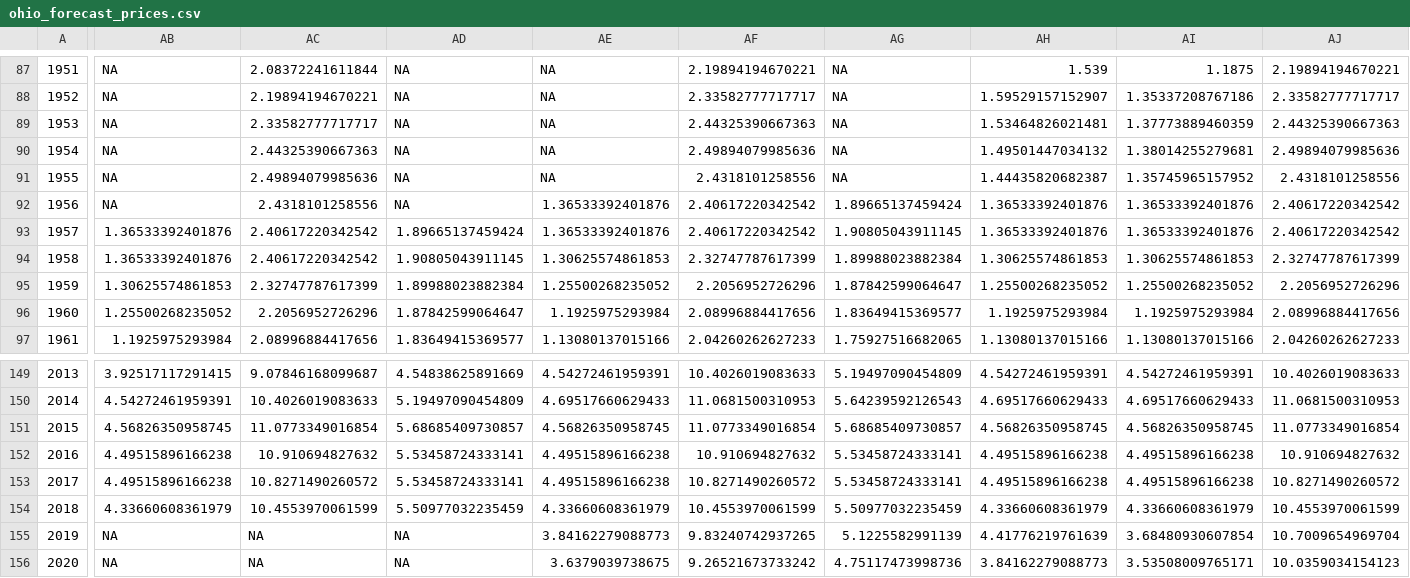
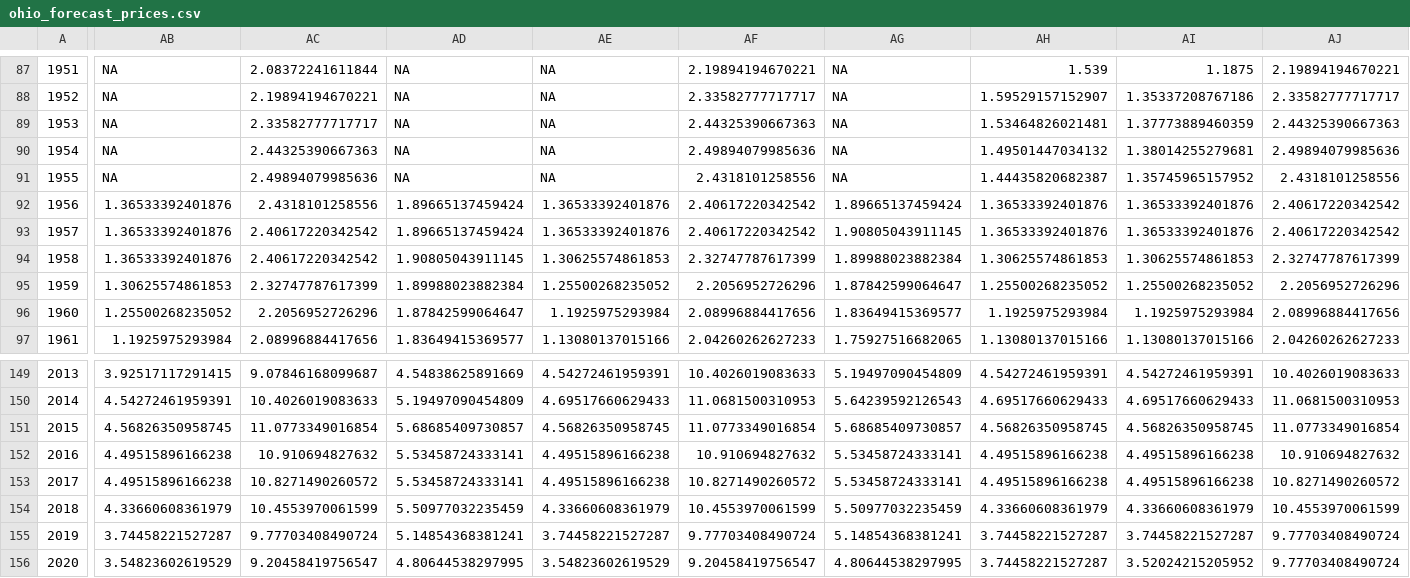
Before and after one commit to rdinter/CAUV, a CSV file: 2-calc/prices/ohio_forecast_prices.csv, drawn as a sheet; only a part is shown, gaps mark what is left out; the diff covers the shown part only; the diff names each change by its address in the sheet, - before the commit and + after, or states it on an @@ line.

```diff
--- a/2-calc/prices/ohio_forecast_prices.csv
+++ b/2-calc/prices/ohio_forecast_prices.csv
-AB92: NA
+AB92: 1.36533392401876
-AD92: NA
+AD92: 1.89665137459424
-AB155: NA
+AB155: 3.74458221527287
-AC155: NA
+AC155: 9.77703408490724
-AD155: NA
+AD155: 5.14854368381241
-AE155: 3.84162279088773
+AE155: 3.74458221527287
-AF155: 9.83240742937265
+AF155: 9.77703408490724
-AG155: 5.1225582991139
+AG155: 5.14854368381241
-AH155: 4.41776219761639
+AH155: 3.74458221527287
-AI155: 3.68480930607854
+AI155: 3.74458221527287
-AJ155: 10.7009654969704
+AJ155: 9.77703408490724
-AB156: NA
+AB156: 3.54823602619529
-AC156: NA
+AC156: 9.20458419756547
-AD156: NA
+AD156: 4.80644538297995
-AE156: 3.6379039738675
+AE156: 3.54823602619529
-AF156: 9.26521673733242
+AF156: 9.20458419756547
-AG156: 4.75117473998736
+AG156: 4.80644538297995
-AH156: 3.84162279088773
+AH156: 3.74458221527287
-AI156: 3.53508009765171
+AI156: 3.52024215205952
-AJ156: 10.0359034154123
+AJ156: 9.77703408490724
```
Also changed, not shown: 13 edited cells elsewhere in this file, 0-data/ohio/ohio_forecast_crops.csv, 0-data/ohio/ohio_prices_monthly.csv, 25 other files.
